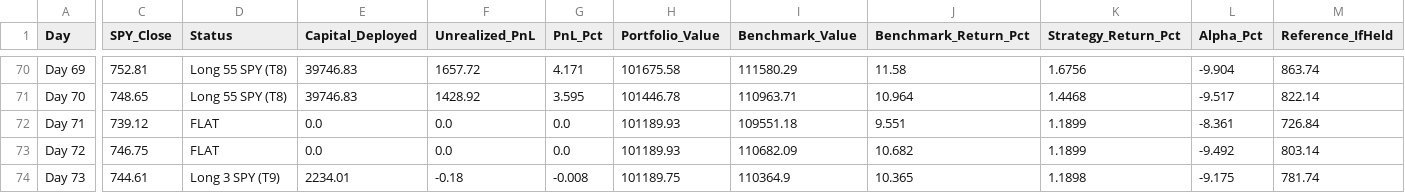
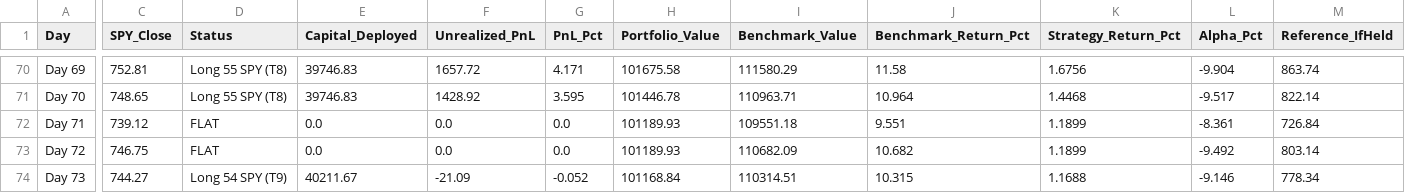
Before and after one commit to YASHpPATIL7/live-trading-alpha, a CSV file: alpaca_journal.csv, drawn as a sheet; only a part is shown, gaps mark what is left out; the diff covers the shown part only; the diff names each change by its address in the sheet, - before the commit and + after, or states it on an @@ line.

```diff
--- a/alpaca_journal.csv
+++ b/alpaca_journal.csv
-C74 (SPY_Close): 744.61
+C74 (SPY_Close): 744.27
-D74 (Status): Long 3 SPY (T9)
+D74 (Status): Long 54 SPY (T9)
-E74 (Capital_Deployed): 2234.01
+E74 (Capital_Deployed): 40211.67
-F74 (Unrealized_PnL): -0.18
+F74 (Unrealized_PnL): -21.09
-G74 (PnL_Pct): -0.008
+G74 (PnL_Pct): -0.052
-H74 (Portfolio_Value): 101189.75
+H74 (Portfolio_Value): 101168.84
-I74 (Benchmark_Value): 110364.9
+I74 (Benchmark_Value): 110314.51
-J74 (Benchmark_Return_Pct): 10.365
+J74 (Benchmark_Return_Pct): 10.315
-K74 (Strategy_Return_Pct): 1.1898
+K74 (Strategy_Return_Pct): 1.1688
-L74 (Alpha_Pct): -9.175
+L74 (Alpha_Pct): -9.146
-M74 (Reference_IfHeld): 781.74
+M74 (Reference_IfHeld): 778.34
```
Also changed, not shown: 1 edited cell elsewhere in this file, 3 other files.
